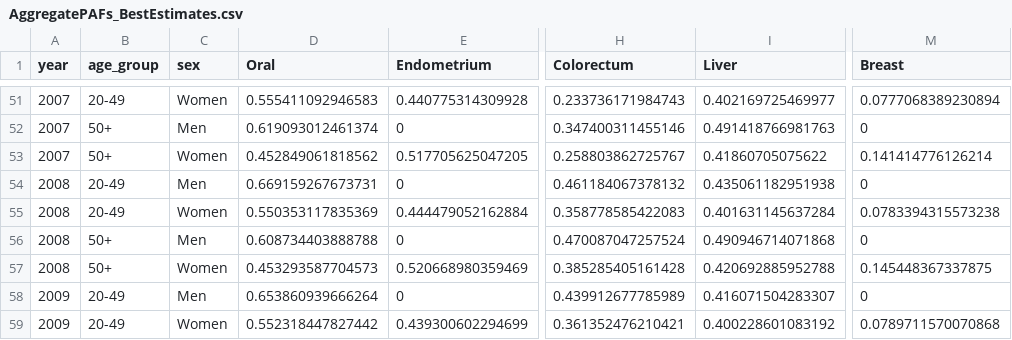
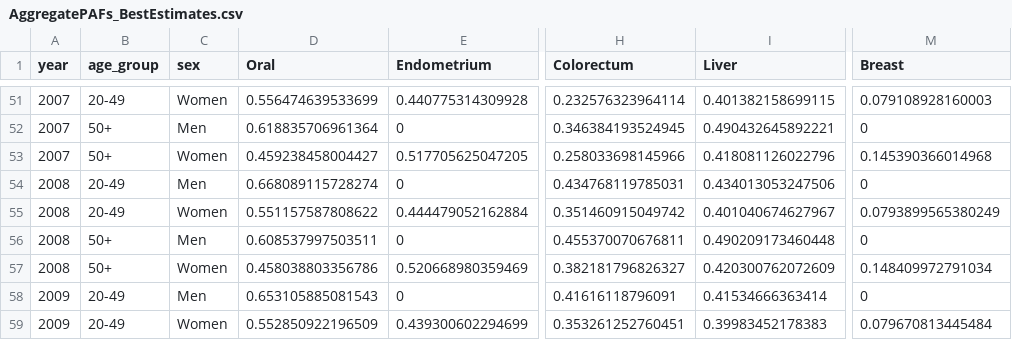
Before and after one commit to UK-Generations-Study/UK-cancer-trends, a CSV file: PIF_PAF/Data/AggregatePAFs_BestEstimates.csv, drawn as a sheet; only a part is shown, gaps mark what is left out; the diff covers the shown part only; the diff names each change by its address in the sheet, - before the commit and + after, or states it on an @@ line.

```diff
--- a/PIF_PAF/Data/AggregatePAFs_BestEstimates.csv
+++ b/PIF_PAF/Data/AggregatePAFs_BestEstimates.csv
-D51 (Oral): 0.555411092946583
+D51 (Oral): 0.556474639533699
-H51 (Colorectum): 0.233736171984743
+H51 (Colorectum): 0.232576323964114
-I51 (Liver): 0.402169725469977
+I51 (Liver): 0.401382158699115
-M51 (Breast): 0.0777068389230894
+M51 (Breast): 0.079108928160003
-D52 (Oral): 0.619093012461374
+D52 (Oral): 0.618835706961364
-H52 (Colorectum): 0.347400311455146
+H52 (Colorectum): 0.346384193524945
-I52 (Liver): 0.491418766981763
+I52 (Liver): 0.490432645892221
-D53 (Oral): 0.452849061818562
+D53 (Oral): 0.459238458004427
-H53 (Colorectum): 0.258803862725767
+H53 (Colorectum): 0.258033698145966
-I53 (Liver): 0.41860705075622
+I53 (Liver): 0.418081126022796
-M53 (Breast): 0.141414776126214
+M53 (Breast): 0.145390366014968
-D54 (Oral): 0.669159267673731
+D54 (Oral): 0.668089115728274
-H54 (Colorectum): 0.461184067378132
+H54 (Colorectum): 0.434768119785031
-I54 (Liver): 0.435061182951938
+I54 (Liver): 0.434013053247506
-D55 (Oral): 0.550353117835369
+D55 (Oral): 0.551157587808622
-H55 (Colorectum): 0.358778585422083
+H55 (Colorectum): 0.351460915049742
-I55 (Liver): 0.401631145637284
+I55 (Liver): 0.401040674627967
-M55 (Breast): 0.0783394315573238
+M55 (Breast): 0.0793899565380249
-D56 (Oral): 0.608734403888788
+D56 (Oral): 0.608537997503511
-H56 (Colorectum): 0.470087047257524
+H56 (Colorectum): 0.455370070676811
-I56 (Liver): 0.490946714071868
+I56 (Liver): 0.490209173460448
-D57 (Oral): 0.453293587704573
+D57 (Oral): 0.458038803356786
-H57 (Colorectum): 0.385285405161428
+H57 (Colorectum): 0.382181796826327
-I57 (Liver): 0.420692885952788
+I57 (Liver): 0.420300762072609
-M57 (Breast): 0.145448367337875
+M57 (Breast): 0.148409972791034
-D58 (Oral): 0.653860939666264
+D58 (Oral): 0.653105885081543
-H58 (Colorectum): 0.439912677785989
+H58 (Colorectum): 0.41616118796091
-I58 (Liver): 0.416071504283307
+I58 (Liver): 0.41534666363414
-D59 (Oral): 0.552318447827442
+D59 (Oral): 0.552850922196509
-H59 (Colorectum): 0.361352476210421
+H59 (Colorectum): 0.353261252760451
-I59 (Liver): 0.400228601083192
+I59 (Liver): 0.39983452178383
-M59 (Breast): 0.0789711570070868
+M59 (Breast): 0.079670813445484
```
Also changed, not shown: 84 edited cells elsewhere in this file, PIF_PAF/Data/PAF_by_riskfactor.csv, PIF_PAF/Data/PIF.csv, 22 other files.
